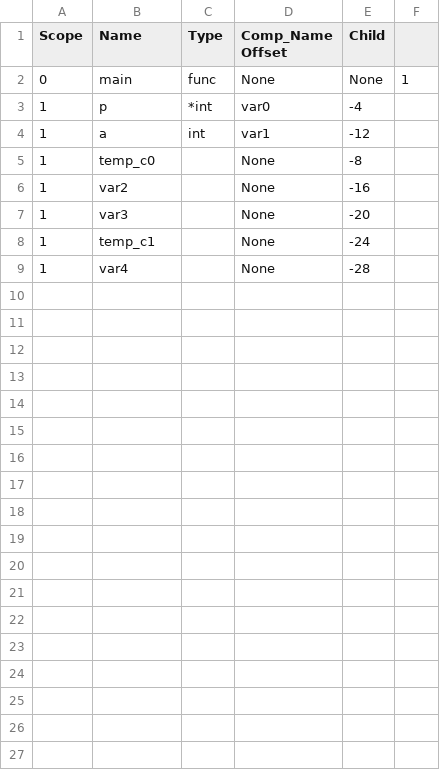
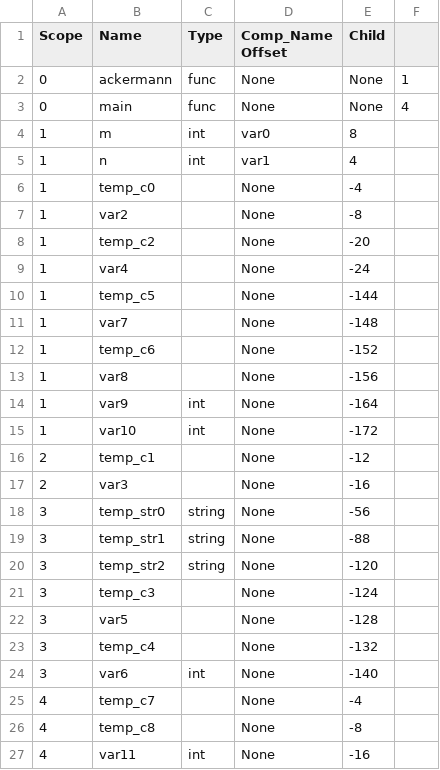
Before and after one commit to SahilDhull/ssac, a CSV file: src/Table.csv, drawn as a sheet; removed rows and columns are numbered as before the commit, all else as after; the diff names each change by its address in the sheet, - before the commit and + after, or states it on an @@ line.

```diff
--- a/src/Table.csv
+++ b/src/Table.csv
+row 2: 0 | ackermann | func | None | None | 1
-F3: 1
+F3: 4
-B4 (Name): p
+B4 (Name): m
-C4 (Type): *int
+C4 (Type): int
-E4 (Child): -4
+E4 (Child): 8
-B5 (Name): a
+B5 (Name): n
-E5 (Child): -12
+E5 (Child): 4
-E6 (Child): -8
+E6 (Child): -4
-E7 (Child): -16
+E7 (Child): -8
-B8 (Name): var3
+B8 (Name): temp_c2
-row 8: 1 | temp_c1 |  | None | -24
-E9 (Child): -28
+E9 (Child): -24
+row 10: 1 | temp_c5 |  | None | -144
+row 11: 1 | var7 |  | None | -148
+row 12: 1 | temp_c6 |  | None | -152
+row 13: 1 | var8 |  | None | -156
+row 14: 1 | var9 | int | None | -164
+row 15: 1 | var10 | int | None | -172
+row 16: 2 | temp_c1 |  | None | -12
+row 17: 2 | var3 |  | None | -16
+row 18: 3 | temp_str0 | string | None | -56
+row 19: 3 | temp_str1 | string | None | -88
+row 20: 3 | temp_str2 | string | None | -120
+row 21: 3 | temp_c3 |  | None | -124
+row 22: 3 | var5 |  | None | -128
+row 23: 3 | temp_c4 |  | None | -132
+row 24: 3 | var6 | int | None | -140
+row 25: 4 | temp_c7 |  | None | -4
+row 26: 4 | temp_c8 |  | None | -8
+row 27: 4 | var11 | int | None | -16
```
Also changed, not shown: 4 other files.
